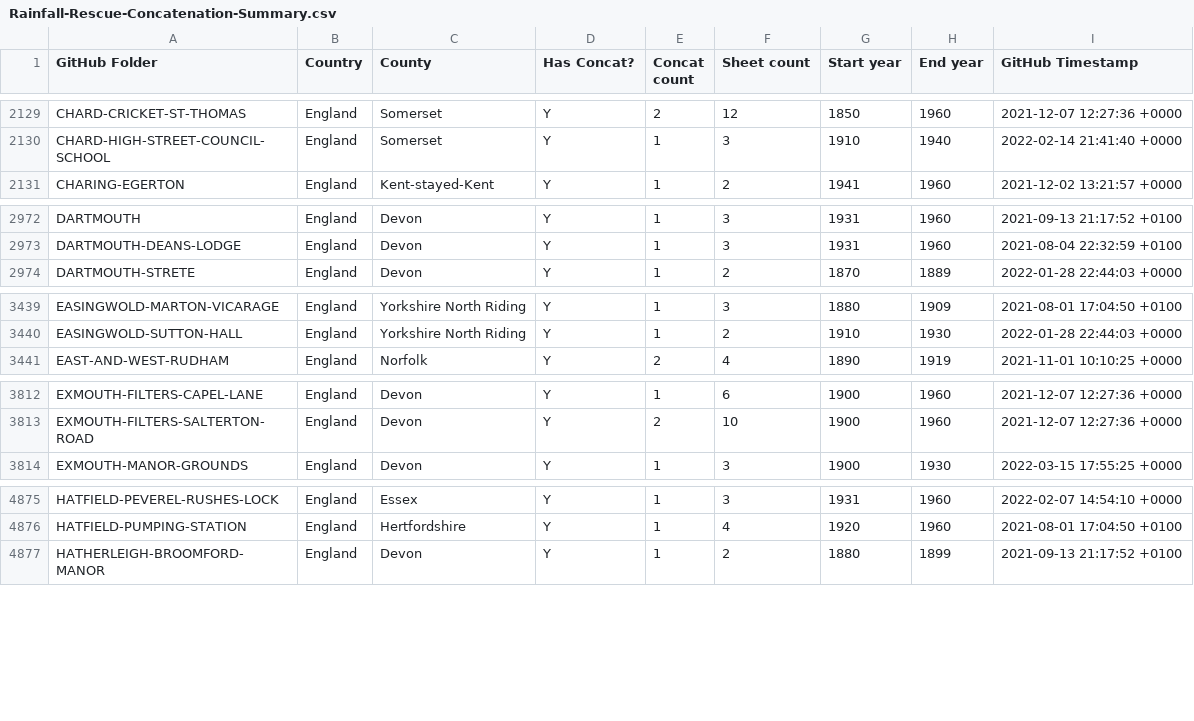
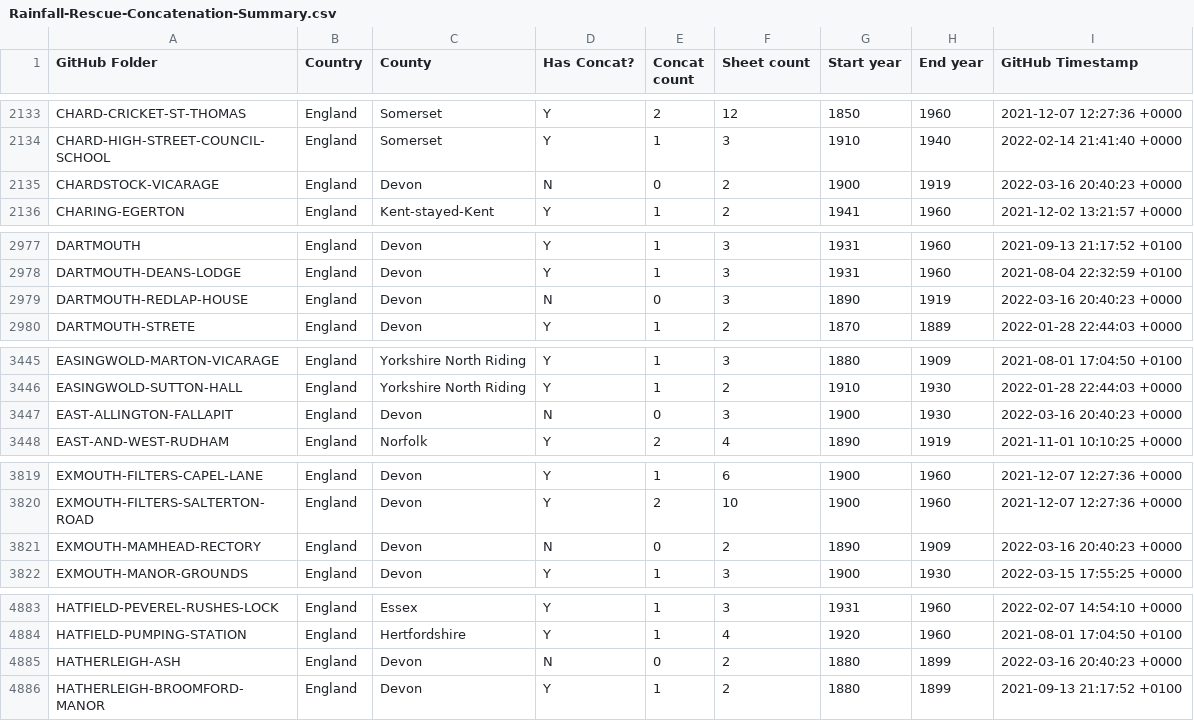
Before and after one commit to rjmeats/BritishRainfall, a CSV file: Locations/Rainfall-Rescue-Concatenation-Summary.csv, drawn as a sheet; only a part is shown, gaps mark what is left out; the diff covers the shown part only.

```diff
--- a/Locations/Rainfall-Rescue-Concatenation-Summary.csv
+++ b/Locations/Rainfall-Rescue-Concatenation-Summary.csv
@@ -2130,2 +2134,3 @@ CHARD-CRICKET-ST-THOMAS,England,Somerset,Y,2,12,1850,1960,2021-12-07 12:27:36 +0
 CHARD-HIGH-STREET-COUNCIL-SCHOOL,England,Somerset,Y,1,3,1910,1940,2022-02-14 21:41:40 +0000
+CHARDSTOCK-VICARAGE,England,Devon,N,0,2,1900,1919,2022-03-16 20:40:23 +0000
 CHARING-EGERTON,England,Kent-stayed-Kent,Y,1,2,1941,1960,2021-12-02 13:21:57 +0000
@@ -2973,2 +2978,3 @@ DARTMOUTH,England,Devon,Y,1,3,1931,1960,2021-09-13 21:17:52 +0100
 DARTMOUTH-DEANS-LODGE,England,Devon,Y,1,3,1931,1960,2021-08-04 22:32:59 +0100
+DARTMOUTH-REDLAP-HOUSE,England,Devon,N,0,3,1890,1919,2022-03-16 20:40:23 +0000
 DARTMOUTH-STRETE,England,Devon,Y,1,2,1870,1889,2022-01-28 22:44:03 +0000
@@ -3440,2 +3446,3 @@ EASINGWOLD-MARTON-VICARAGE,England,Yorkshire North Riding,Y,1,3,1880,1909,2021-0
 EASINGWOLD-SUTTON-HALL,England,Yorkshire North Riding,Y,1,2,1910,1930,2022-01-28 22:44:03 +0000
+EAST-ALLINGTON-FALLAPIT,England,Devon,N,0,3,1900,1930,2022-03-16 20:40:23 +0000
 EAST-AND-WEST-RUDHAM,England,Norfolk,Y,2,4,1890,1919,2021-11-01 10:10:25 +0000
@@ -3813,2 +3820,3 @@ EXMOUTH-FILTERS-CAPEL-LANE,England,Devon,Y,1,6,1900,1960,2021-12-07 12:27:36 +00
 EXMOUTH-FILTERS-SALTERTON-ROAD,England,Devon,Y,2,10,1900,1960,2021-12-07 12:27:36 +0000
+EXMOUTH-MAMHEAD-RECTORY,England,Devon,N,0,2,1890,1909,2022-03-16 20:40:23 +0000
 EXMOUTH-MANOR-GROUNDS,England,Devon,Y,1,3,1900,1930,2022-03-15 17:55:25 +0000
@@ -4876,2 +4884,3 @@ HATFIELD-PEVEREL-RUSHES-LOCK,England,Essex,Y,1,3,1931,1960,2022-02-07 14:54:10 +
 HATFIELD-PUMPING-STATION,England,Hertfordshire,Y,1,4,1920,1960,2021-08-01 17:04:50 +0100
+HATHERLEIGH-ASH,England,Devon,N,0,2,1880,1899,2022-03-16 20:40:23 +0000
 HATHERLEIGH-BROOMFORD-MANOR,England,Devon,Y,1,2,1880,1899,2021-09-13 21:17:52 +0100
```
Also changed, not shown: 14 added rows elsewhere in this file, 8 other files.
